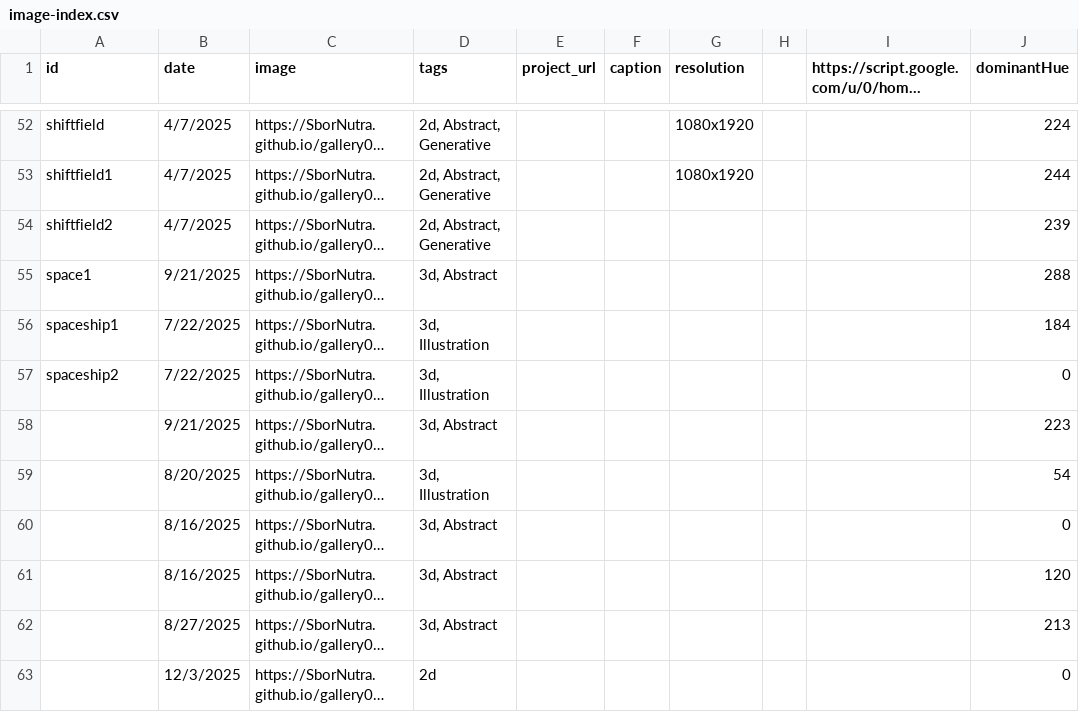
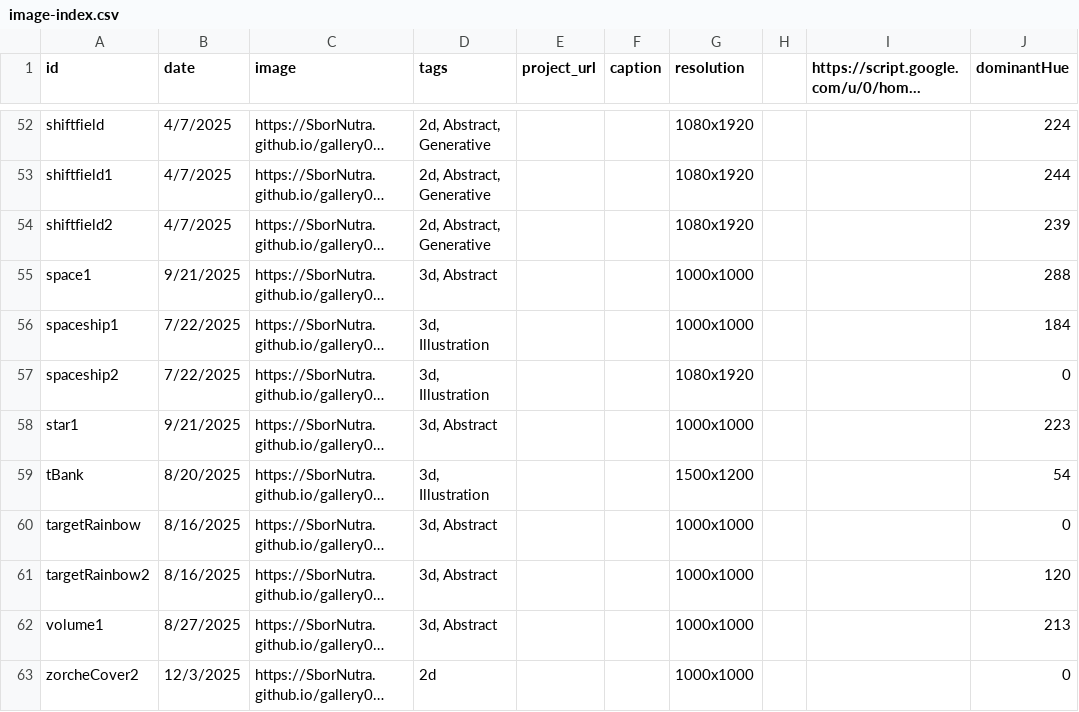
Before and after one commit to SborNutra/gallery01, a CSV file: data/image-index.csv, drawn as a sheet; only a part is shown, gaps mark what is left out; long unchanged cells end in …; the diff covers the shown part only; the diff names each change by its address in the sheet, - before the commit and + after, or states it on an @@ line.

```diff
--- a/data/image-index.csv
+++ b/data/image-index.csv
-G54 (resolution): (empty)
+G54 (resolution): 1080x1920
-G55:G56 (resolution): (empty)
+G55:G56 (resolution): 1000x1000
-G57 (resolution): (empty)
+G57 (resolution): 1080x1920
-A58 (id): (empty)
+A58 (id): star1
-G58 (resolution): (empty)
+G58 (resolution): 1000x1000
-A59 (id): (empty)
+A59 (id): tBank
-G59 (resolution): (empty)
+G59 (resolution): 1500x1200
-A60 (id): (empty)
+A60 (id): targetRainbow
-G60:G63 (resolution): (empty)
+G60:G63 (resolution): 1000x1000
-A61 (id): (empty)
+A61 (id): targetRainbow2
-A62 (id): (empty)
+A62 (id): volume1
-A63 (id): (empty)
+A63 (id): zorcheCover2
```
Also changed, not shown: 22 edited cells elsewhere in this file.
